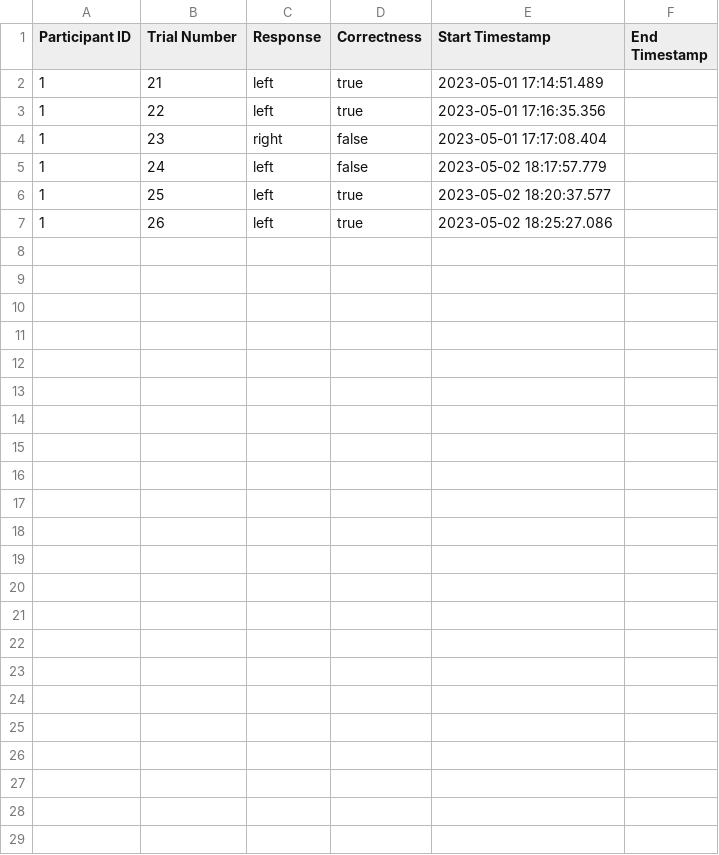
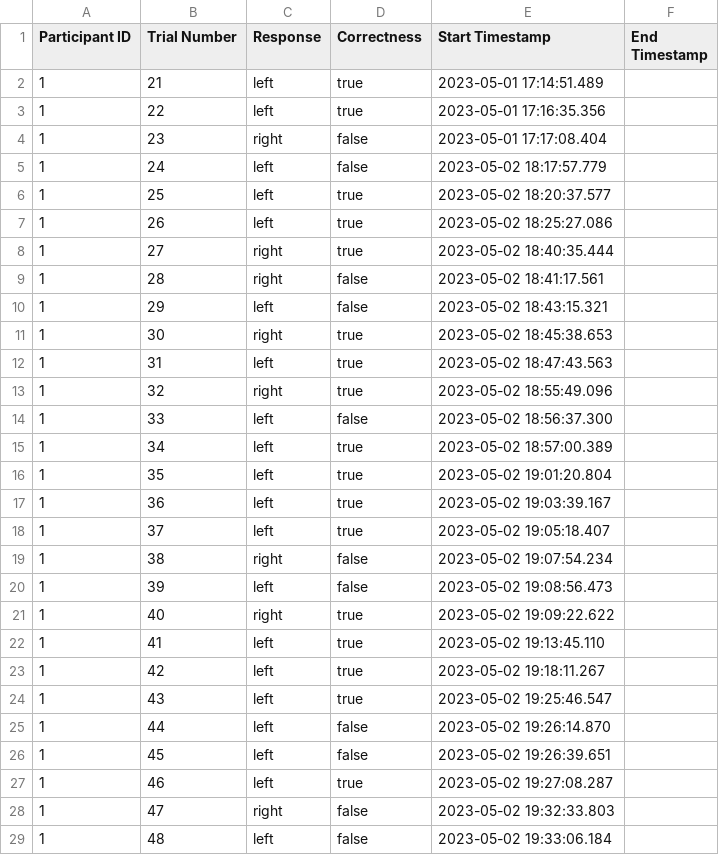
Before and after one commit to lsrodri/MatchToSample, a CSV file: Assets/Results/1.csv, drawn as a sheet; the diff names each change by its address in the sheet, - before the commit and + after, or states it on an @@ line.

```diff
--- a/Assets/Results/1.csv
+++ b/Assets/Results/1.csv
+row 8: 1 | 27 | right | true | 2023-05-02 18:40:35.444
+row 9: 1 | 28 | right | false | 2023-05-02 18:41:17.561
+row 10: 1 | 29 | left | false | 2023-05-02 18:43:15.321
+row 11: 1 | 30 | right | true | 2023-05-02 18:45:38.653
+row 12: 1 | 31 | left | true | 2023-05-02 18:47:43.563
+row 13: 1 | 32 | right | true | 2023-05-02 18:55:49.096
+row 14: 1 | 33 | left | false | 2023-05-02 18:56:37.300
+row 15: 1 | 34 | left | true | 2023-05-02 18:57:00.389
+row 16: 1 | 35 | left | true | 2023-05-02 19:01:20.804
+row 17: 1 | 36 | left | true | 2023-05-02 19:03:39.167
+row 18: 1 | 37 | left | true | 2023-05-02 19:05:18.407
+row 19: 1 | 38 | right | false | 2023-05-02 19:07:54.234
+row 20: 1 | 39 | left | false | 2023-05-02 19:08:56.473
+row 21: 1 | 40 | right | true | 2023-05-02 19:09:22.622
+row 22: 1 | 41 | left | true | 2023-05-02 19:13:45.110
+row 23: 1 | 42 | left | true | 2023-05-02 19:18:11.267
+row 24: 1 | 43 | left | true | 2023-05-02 19:25:46.547
+row 25: 1 | 44 | left | false | 2023-05-02 19:26:14.870
+row 26: 1 | 45 | left | false | 2023-05-02 19:26:39.651
+row 27: 1 | 46 | left | true | 2023-05-02 19:27:08.287
+row 28: 1 | 47 | right | false | 2023-05-02 19:32:33.803
+row 29: 1 | 48 | left | false | 2023-05-02 19:33:06.184
```
Also changed, not shown: 19 other files.
